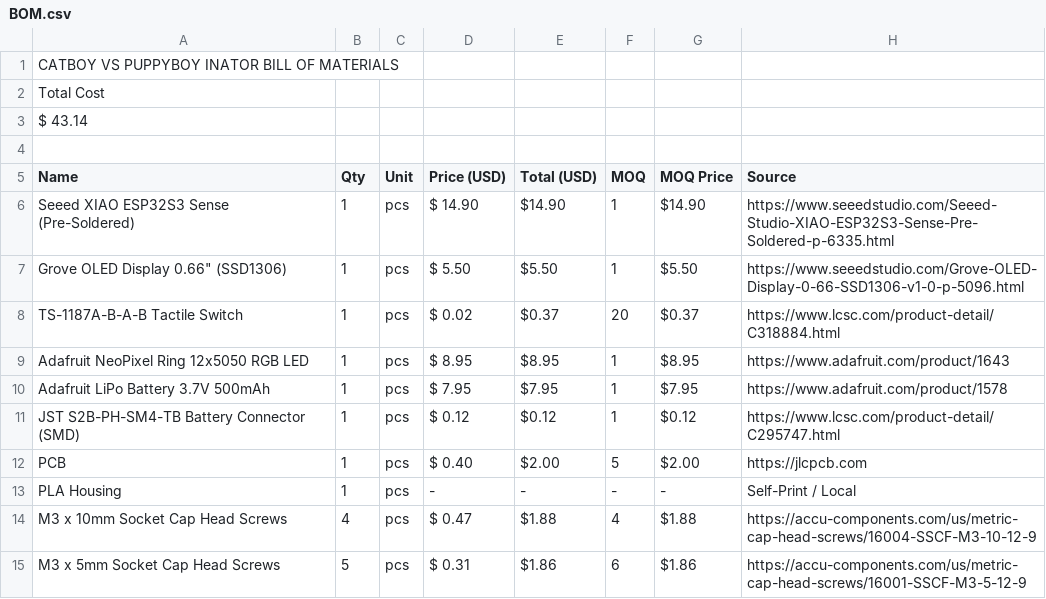
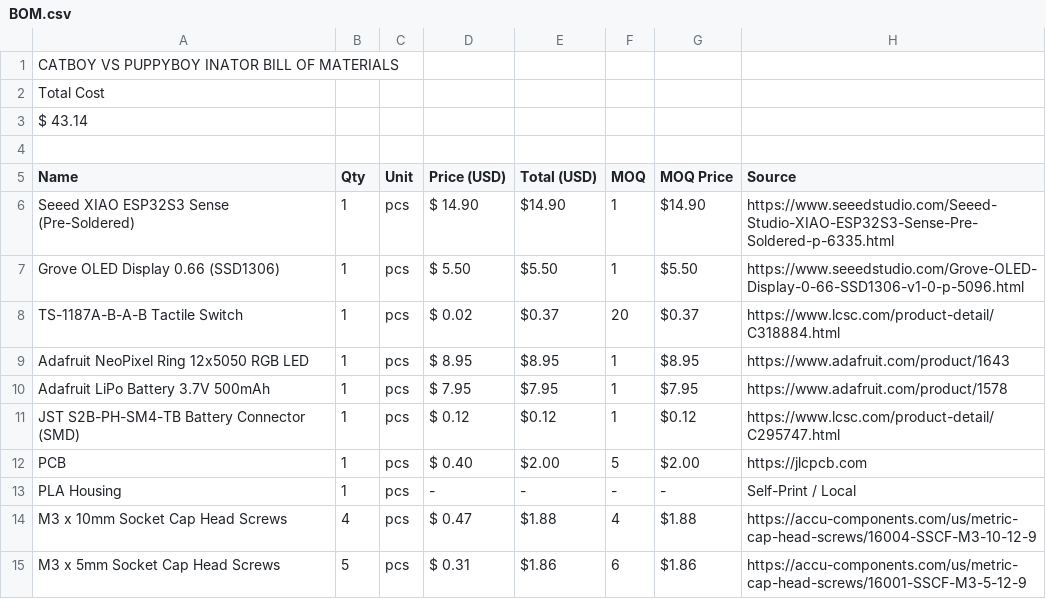
Before and after one commit to kunikuzushii/Catboy-vs.-Puppyboy-inator, a CSV file: BOM.csv, drawn as a sheet.

Commit message:
Update BOM.csv with new formatting

```diff
--- a/BOM.csv
+++ b/BOM.csv
@@ -6,3 +6,3 @@ Name,Qty,Unit, Price (USD) ,Total (USD),MOQ,MOQ Price,Source
 Seeed XIAO ESP32S3 Sense (Pre-Soldered),1,pcs, $ 14.90 ,$14.90,1,$14.90,https://www.seeedstudio.com/Seeed-Studio-XIAO-ESP32S3-Sense-Pre-Soldered-p-6335.html
-Grove OLED Display 0.66" (SSD1306),1,pcs, $ 5.50 ,$5.50,1,$5.50,https://www.seeedstudio.com/Grove-OLED-Display-0-66-SSD1306-v1-0-p-5096.html
+Grove OLED Display 0.66 (SSD1306),1,pcs, $ 5.50 ,$5.50,1,$5.50,https://www.seeedstudio.com/Grove-OLED-Display-0-66-SSD1306-v1-0-p-5096.html
 TS-1187A-B-A-B Tactile Switch,1,pcs, $ 0.02 ,$0.37,20,$0.37,https://www.lcsc.com/product-detail/C318884.html
```
